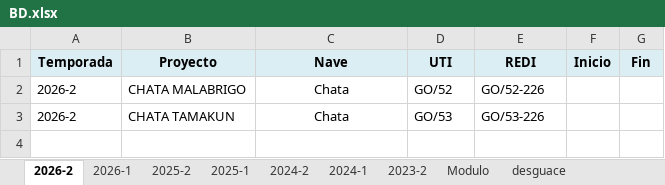
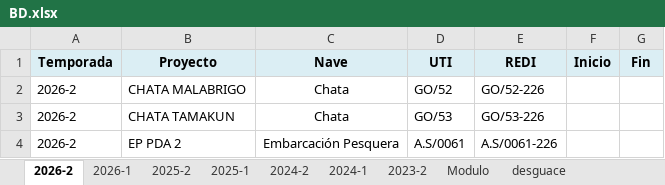
Before and after one commit to ProyectosAstillero/Astillero, an Excel workbook: BD.xlsx, sheet 2026-2, drawn as a sheet; values as stored, in another font and other column widths than the file's, no borders; the diff names each change by its address in the sheet, - before the commit and + after, or states it on an @@ line.

```diff
--- a/BD.xlsx (sheet 2026-2)
+++ b/BD.xlsx (sheet 2026-2)
+row 4: 2026-2 | EP PDA 2 | Embarcación Pesquera | A.S/0061 | A.S/0061-226
```
Also changed, not shown: 2026-2/REDI.xlsx, 2026-2/UTI.xlsx.
